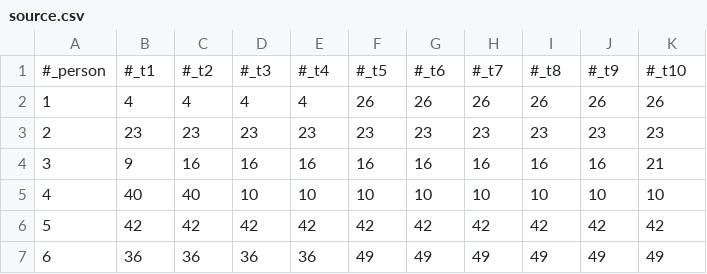
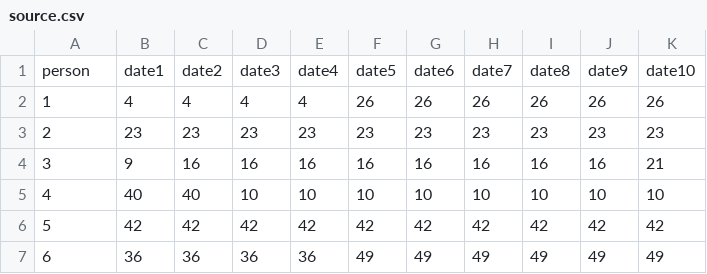
Before and after one commit to medialab/miw-animation, a CSV file: data/source.csv, drawn as a sheet; only a part is shown; removed rows and columns are numbered as before the commit, all else as after; the diff names each change by its address in the sheet, - before the commit and + after, or states it on an @@ line.

```diff
--- a/data/source.csv
+++ b/data/source.csv
-row 1: #_person | #_t1 | #_t2 | #_t3 | #_t4 | #_t5 | #_t6 | #_t7 | #_t8 | #_t9 | #_t10
+row 1: person | date1 | date2 | date3 | date4 | date5 | date6 | date7 | date8 | date9 | date10
```
Also changed, not shown: 2 other files.
